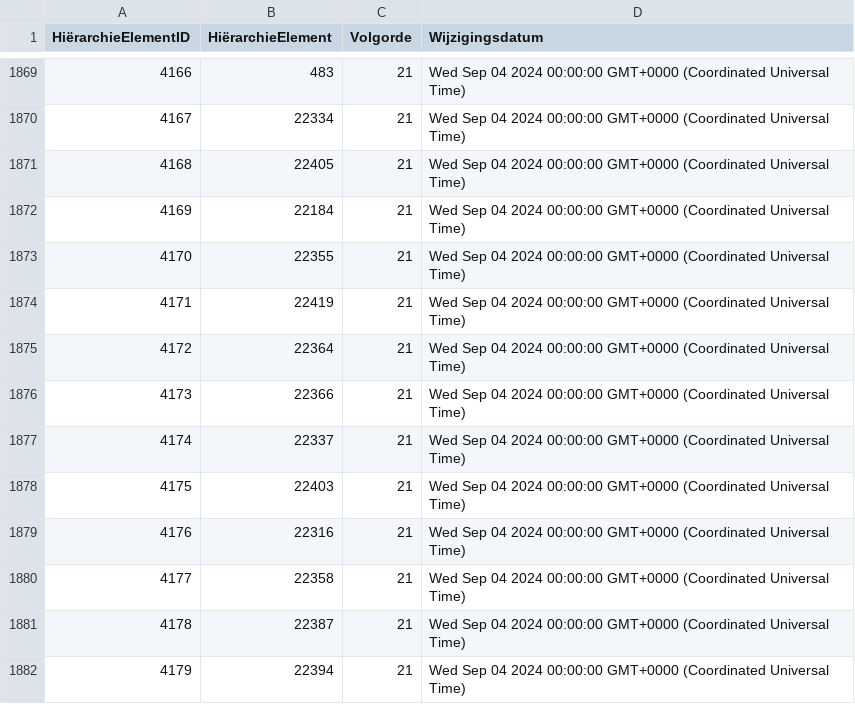
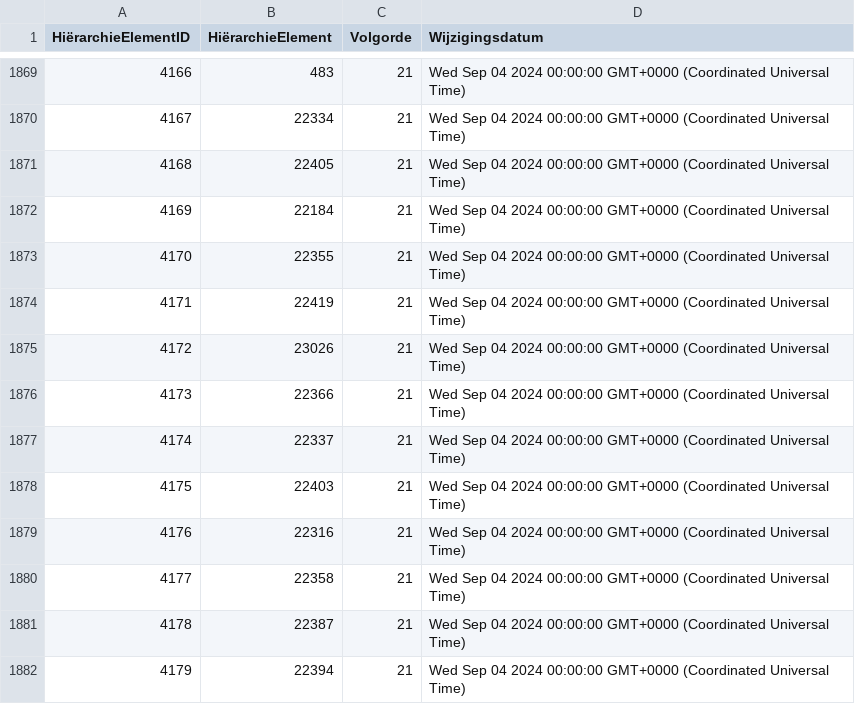
Before and after one commit to Stichting-CROW/imbor-development, a TSV file: data/tsv/imborKern_HiërarchieElementen.tsv, drawn as a sheet; only a part is shown, gaps mark what is left out.

```diff
--- a/data/tsv/imborKern_HiërarchieElementen.tsv
+++ b/data/tsv/imborKern_HiërarchieElementen.tsv
@@ -1874,3 +1874,3 @@ HiërarchieElementID	HiërarchieElement	Volgorde	Wijzigingsdatum
 4171	22419	21	Wed Sep 04 2024 00:00:00 GMT+0000 (Coordinated Universal Time)
-4172	22364	21	Wed Sep 04 2024 00:00:00 GMT+0000 (Coordinated Universal Time)
+4172	23026	21	Wed Sep 04 2024 00:00:00 GMT+0000 (Coordinated Universal Time)
 4173	22366	21	Wed Sep 04 2024 00:00:00 GMT+0000 (Coordinated Universal Time)
```
Also changed, not shown: data/tsv/imborKern_K_KlassenAttributen.tsv, 1 other file.
